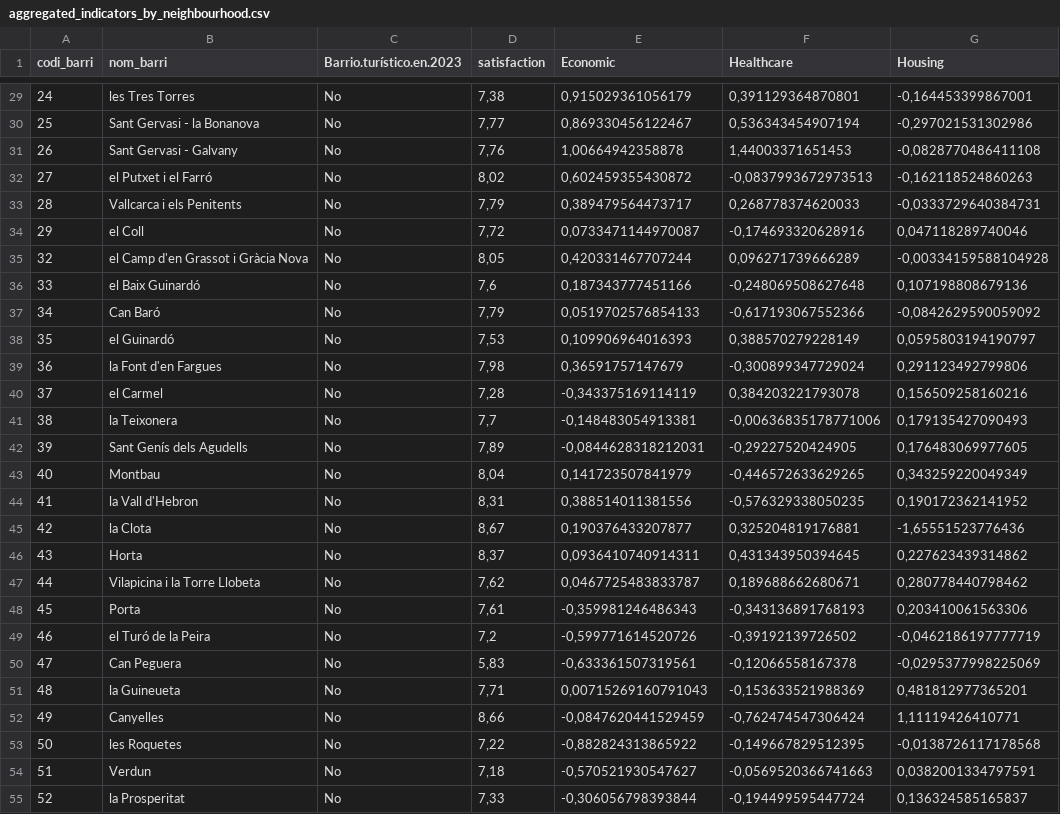
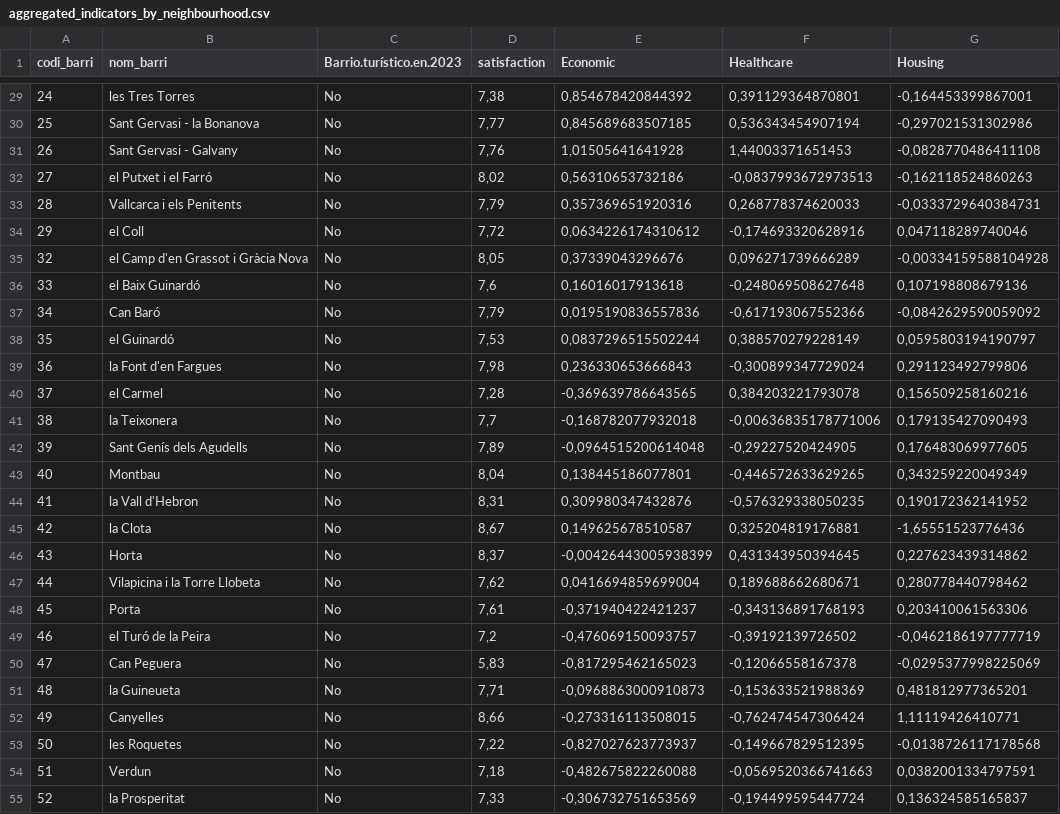
Before and after one commit to aurcer/UQoL_Barcelona, a CSV file: 1_PCA/Results/Aggregated/aggregated_indicators_by_neighbourhood.csv, drawn as a sheet; only a part is shown, gaps mark what is left out; the diff covers the shown part only; the diff names each change by its address in the sheet, - before the commit and + after, or states it on an @@ line.

```diff
--- a/1_PCA/Results/Aggregated/aggregated_indicators_by_neighbourhood.csv
+++ b/1_PCA/Results/Aggregated/aggregated_indicators_by_neighbourhood.csv
-E29 (Economic): 0,915029361056179
+E29 (Economic): 0,854678420844392
-E30 (Economic): 0,869330456122467
+E30 (Economic): 0,845689683507185
-E31 (Economic): 1,00664942358878
+E31 (Economic): 1,01505641641928
-E32 (Economic): 0,602459355430872
+E32 (Economic): 0,56310653732186
-E33 (Economic): 0,389479564473717
+E33 (Economic): 0,357369651920316
-E34 (Economic): 0,0733471144970087
+E34 (Economic): 0,0634226174310612
-E35 (Economic): 0,420331467707244
+E35 (Economic): 0,37339043296676
-E36 (Economic): 0,187343777451166
+E36 (Economic): 0,16016017913618
-E37 (Economic): 0,0519702576854133
+E37 (Economic): 0,0195190836557836
-E38 (Economic): 0,109906964016393
+E38 (Economic): 0,0837296515502244
-E39 (Economic): 0,36591757147679
+E39 (Economic): 0,236330653666843
-E40 (Economic): -0,343375169114119
+E40 (Economic): -0,369639786643565
-E41 (Economic): -0,148483054913381
+E41 (Economic): -0,168782077932018
-E42 (Economic): -0,0844628318212031
+E42 (Economic): -0,0964515200614048
-E43 (Economic): 0,141723507841979
+E43 (Economic): 0,138445186077801
-E44 (Economic): 0,388514011381556
+E44 (Economic): 0,309980347432876
-E45 (Economic): 0,190376433207877
+E45 (Economic): 0,149625678510587
-E46 (Economic): 0,0936410740914311
+E46 (Economic): -0,00426443005938399
-E47 (Economic): 0,0467725483833787
+E47 (Economic): 0,0416694859699004
-E48 (Economic): -0,359981246486343
+E48 (Economic): -0,371940422421237
-E49 (Economic): -0,599771614520726
+E49 (Economic): -0,476069150093757
-E50 (Economic): -0,633361507319561
+E50 (Economic): -0,817295462165023
-E51 (Economic): 0,00715269160791043
+E51 (Economic): -0,0968863000910873
-E52 (Economic): -0,0847620441529459
+E52 (Economic): -0,273316113508015
-E53 (Economic): -0,882824313865922
+E53 (Economic): -0,827027623773937
-E54 (Economic): -0,570521930547627
+E54 (Economic): -0,482675822260088
-E55 (Economic): -0,306056798393844
+E55 (Economic): -0,306732751653569
```
Also changed, not shown: 46 edited cells elsewhere in this file, 1_PCA/Results/Economic/economic_pca.csv, 1_PCA/Results/Economic/economic_weight.csv, 9 other files.
